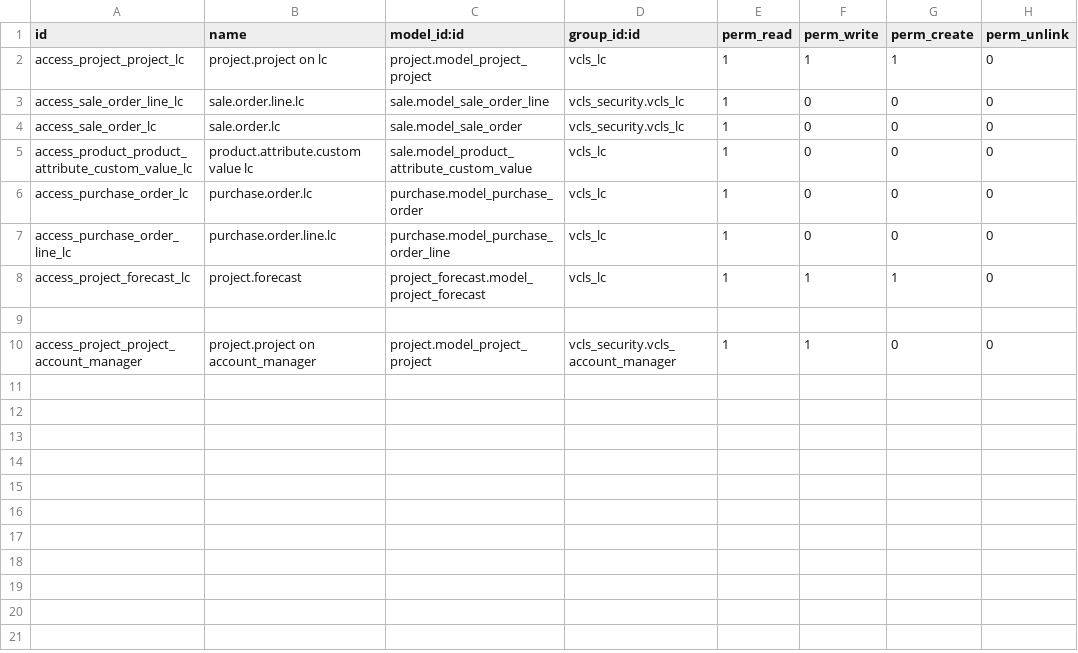
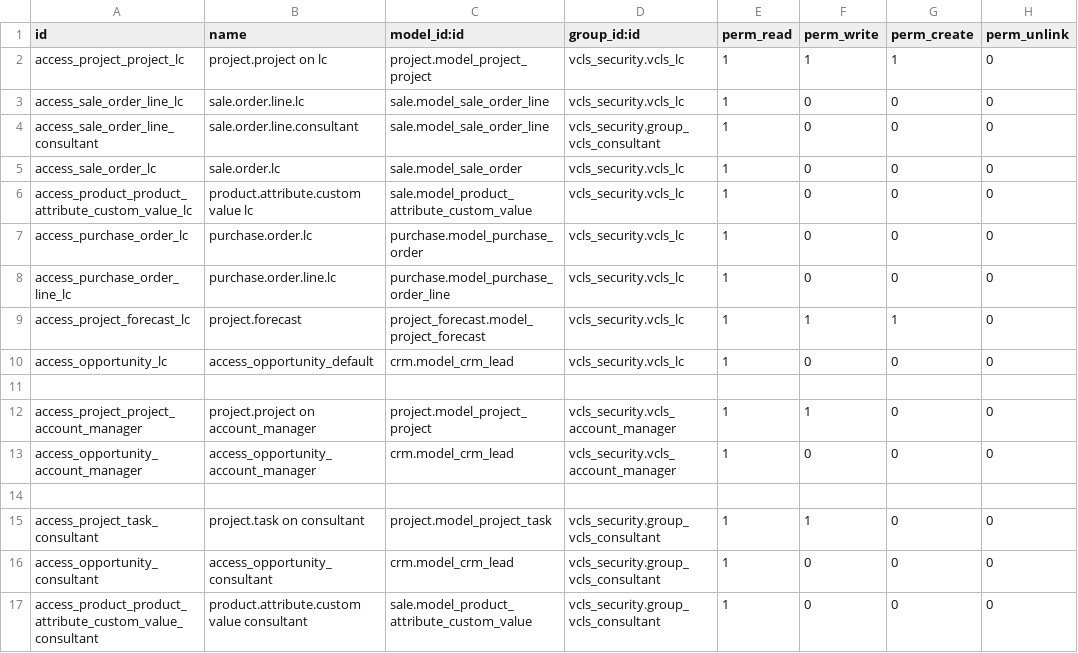
Before and after one commit to suningwz/odoo-vcls-module, a CSV file: vcls_security/security/ir.model.access.csv, drawn as a sheet.

Commit message:
[IMPL] #825726 consultant group rules

```diff
--- a/vcls_security/security/ir.model.access.csv
+++ b/vcls_security/security/ir.model.access.csv
@@ -1,10 +1,17 @@
 id,name,model_id:id,group_id:id,perm_read,perm_write,perm_create,perm_unlink
-access_project_project_lc,project.project on lc,project.model_project_project,vcls_lc,1,1,1,0
+access_project_project_lc,project.project on lc,project.model_project_project,vcls_security.vcls_lc,1,1,1,0
 access_sale_order_line_lc,sale.order.line.lc,sale.model_sale_order_line,vcls_security.vcls_lc,1,0,0,0
+access_sale_order_line_consultant,sale.order.line.consultant,sale.model_sale_order_line,vcls_security.group_vcls_consultant,1,0,0,0
 access_sale_order_lc,sale.order.lc,sale.model_sale_order,vcls_security.vcls_lc,1,0,0,0
-access_product_product_attribute_custom_value_lc,product.attribute.custom value lc,sale.model_product_attribute_custom_value,vcls_lc,1,0,0,0
-access_purchase_order_lc,purchase.order.lc,purchase.model_purchase_order,vcls_lc,1,0,0,0
-access_purchase_order_line_lc,purchase.order.line.lc,purchase.model_purchase_order_line,vcls_lc,1,0,0,0
-access_project_forecast_lc,project.forecast,project_forecast.model_project_forecast,vcls_lc,1,1,1,0
+access_product_product_attribute_custom_value_lc,product.attribute.custom value lc,sale.model_product_attribute_custom_value,vcls_security.vcls_lc,1,0,0,0
+access_purchase_order_lc,purchase.order.lc,purchase.model_purchase_order,vcls_security.vcls_lc,1,0,0,0
+access_purchase_order_line_lc,purchase.order.line.lc,purchase.model_purchase_order_line,vcls_security.vcls_lc,1,0,0,0
+access_project_forecast_lc,project.forecast,project_forecast.model_project_forecast,vcls_security.vcls_lc,1,1,1,0
+access_opportunity_lc,access_opportunity_default,crm.model_crm_lead,vcls_security.vcls_lc,1,0,0,0
 
 access_project_project_account_manager,project.project on account_manager,project.model_project_project,vcls_security.vcls_account_manager,1,1,0,0
+access_opportunity_account_manager,access_opportunity_account_manager,crm.model_crm_lead,vcls_security.vcls_account_manager,1,0,0,0
+
+access_project_task_consultant,project.task on consultant,project.model_project_task,vcls_security.group_vcls_consultant,1,1,0,0
+access_opportunity_consultant,access_opportunity_consultant,crm.model_crm_lead,vcls_security.group_vcls_consultant,1,0,0,0
+access_product_product_attribute_custom_value_consultant,product.attribute.custom value consultant,sale.model_product_attribute_custom_value,vcls_security.group_vcls_consultant,1,0,0,0
```
Also changed, not shown: vcls-crm/security/ir.model.access.csv, vcls-project/security/ir.model.access.csv, 30 other files.
